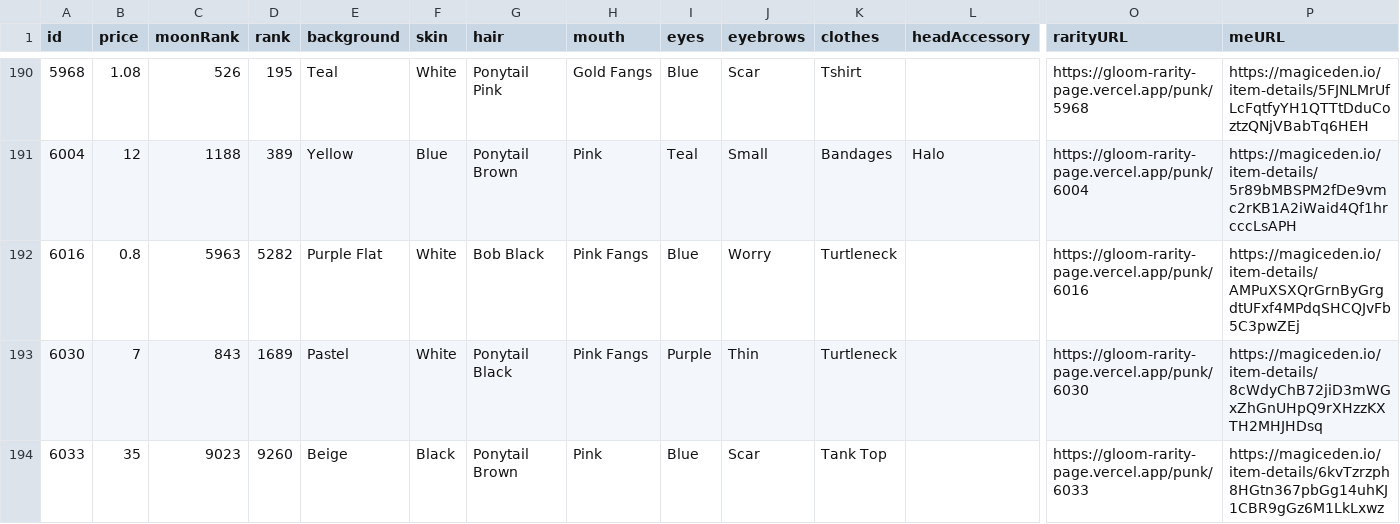
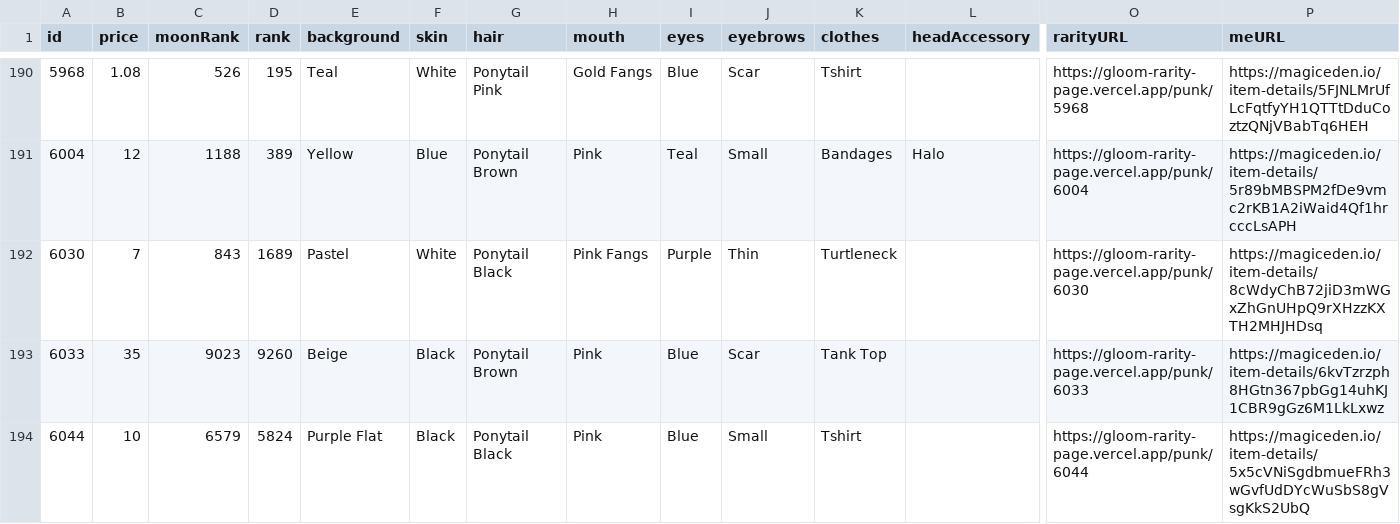
Before and after one commit to braposo/gloom-monitor, a CSV file: gloom-data-magiceden.csv, drawn as a sheet; only a part is shown, gaps mark what is left out; the shorter side is filled out with more unchanged rows; rows hold the shown columns only; the diff names each change by its address in the sheet, - before the commit and + after, or states it on an @@ line.

Commit message:
Flat: latest data (2021-11-24T08:45:15.086Z) {   "date": "2021-11-24T08:45:15.086Z",   "files": [     {       "name": "gloom-data-magiceden.csv",       "deltaBytes": -210,       "source": "https://api-mainnet.magiceden.io/rpc/getListedNFTsByQuery?q=%7B%22%24match%22%3A%7B%22collectionSymbol%22%3A%22gloom_punk_club%22%7D%2C%22%24sort%22%3A%7B%22takerAmount%22%3A1%2C%22createdAt%22%3A-1%7D%7D"     }   ] }

```diff
--- a/gloom-data-magiceden.csv
+++ b/gloom-data-magiceden.csv
-row 192: 6016 | 0.8 | 5963 | 5282 | Purple Flat | White | Bob Black | Pink Fangs | Blue | Worry | Turtleneck |  | https://gloom-rarity-page.vercel.app/punk/6016 | https://magiceden.io/item-details/AMPuXSXQrGrnByGrgdtUFxf4MPdqSHCQJvFb5C3pwZEj
```
